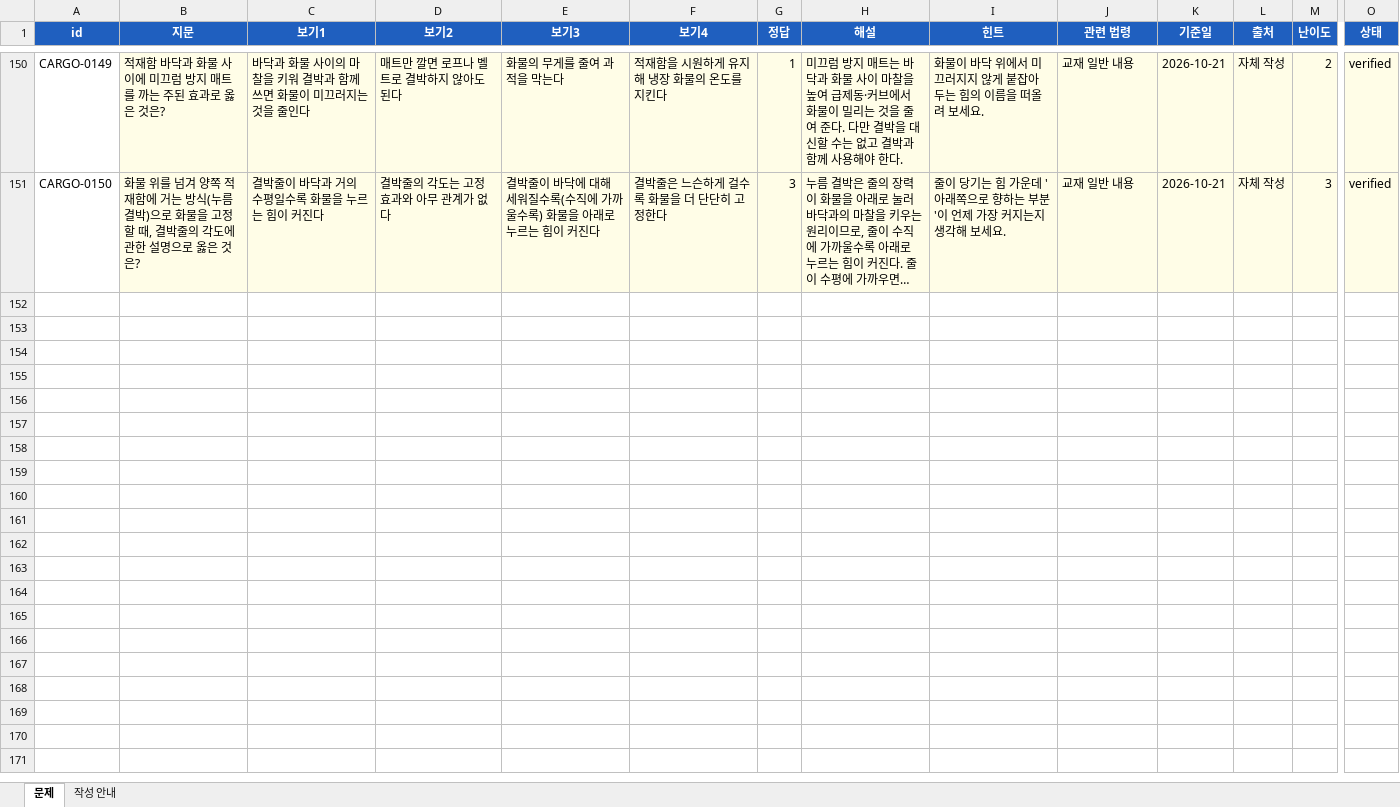
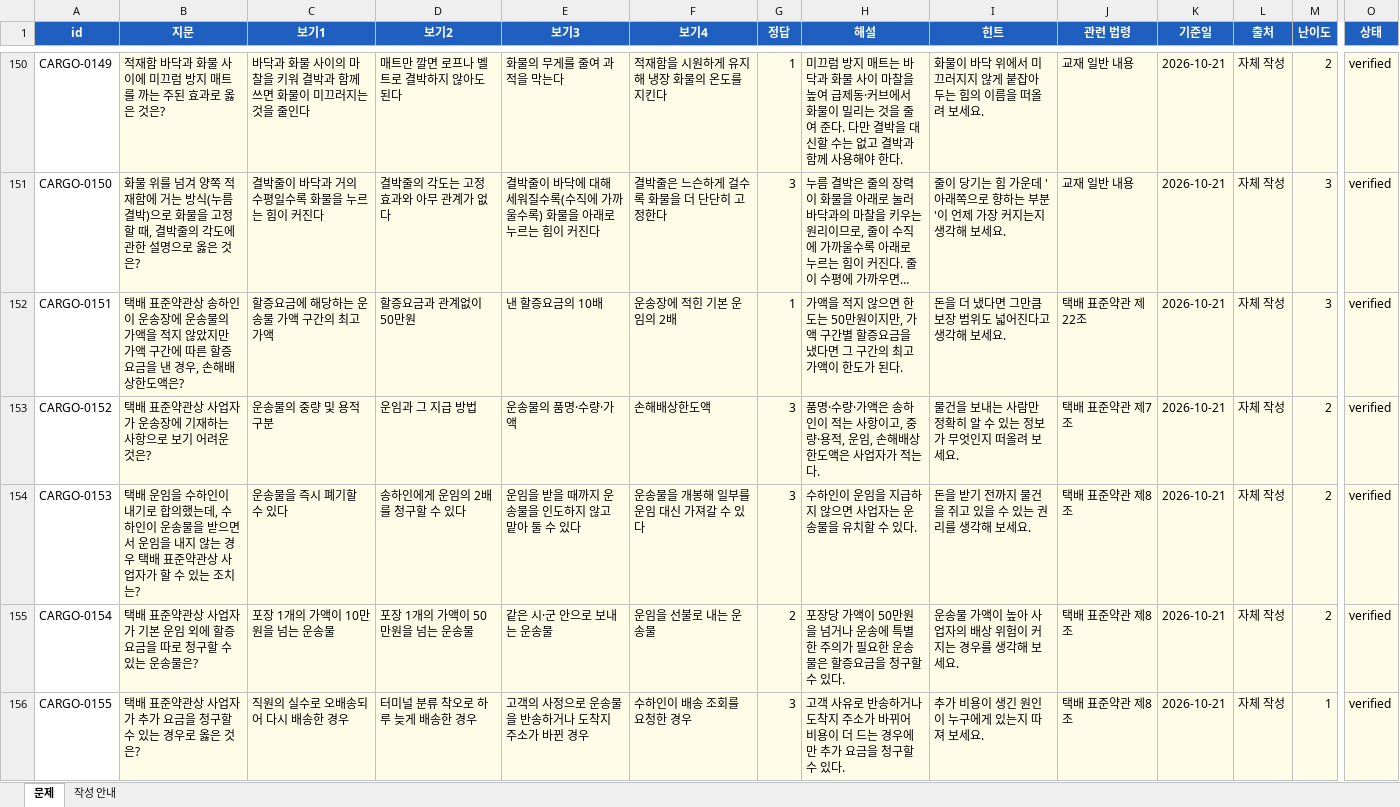
Before and after one commit to wjdwpgh-source/cargo-driver-mock-exam, an Excel workbook: data/raw/문제_CARGO.xlsx, sheet 문제, drawn as a sheet; only a part is shown, gaps mark what is left out; long unchanged cells end in …; values as stored, in another font and other column widths than the file's, no borders; rows hold the shown columns only; the diff covers the shown part only; the diff names each change by its address in the sheet, - before the commit and + after, or states it on an @@ line.

```diff
--- a/data/raw/문제_CARGO.xlsx (sheet 문제)
+++ b/data/raw/문제_CARGO.xlsx (sheet 문제)
+row 152: CARGO-0151 | 택배 표준약관상 송하인이 운송장에 운송물의 가액을 적지 않았지만 가액 구간에 따른 할증요금을 낸 경우, 손해배상한도액은? | 할증요금에 해당하는 운송물 가액 구간의 최고가액 | 할증요금과 관계없이 50만원 | 낸 할증요금의 10배 | 운송장에 적힌 기본 운임의 2배 | 1 | 가액을 적지 않으면 한도는 50만원이지만, 가액 구간별 할증요금을 냈다면 그 구간의 최고가액이 한도가 된다. | 돈을 더 냈다면 그만큼 보장 범위도 넓어진다고 생각해 보세요. | 택배 표준약관 제22조 | 2026-10-21 | 자체 작성 | 3 | verified
+row 153: CARGO-0152 | 택배 표준약관상 사업자가 운송장에 기재하는 사항으로 보기 어려운 것은? | 운송물의 중량 및 용적 구분 | 운임과 그 지급 방법 | 운송물의 품명·수량·가액 | 손해배상한도액 | 3 | 품명·수량·가액은 송하인이 적는 사항이고, 중량·용적, 운임, 손해배상한도액은 사업자가 적는다. | 물건을 보내는 사람만 정확히 알 수 있는 정보가 무엇인지 떠올려 보세요. | 택배 표준약관 제7조 | 2026-10-21 | 자체 작성 | 2 | verified
+row 154: CARGO-0153 | 택배 운임을 수하인이 내기로 합의했는데, 수하인이 운송물을 받으면서 운임을 내지 않는 경우 택배 표준약관상 사업자가 할 수 있는 조치는? | 운송물을 즉시 폐기할 수 있다 | 송하인에게 운임의 2배를 청구할 수 있다 | 운임을 받을 때까지 운송물을 인도하지 않고 맡아 둘 수 있다 | 운송물을 개봉해 일부를 운임 대신 가져갈 수 있다 | 3 | 수하인이 운임을 지급하지 않으면 사업자는 운송물을 유치할 수 있다. | 돈을 받기 전까지 물건을 쥐고 있을 수 있는 권리를 생각해 보세요. | 택배 표준약관 제8조 | 2026-10-21 | 자체 작성 | 2 | verified
+row 155: CARGO-0154 | 택배 표준약관상 사업자가 기본 운임 외에 할증요금을 따로 청구할 수 있는 운송물은? | 포장 1개의 가액이 10만원을 넘는 운송물 | 포장 1개의 가액이 50만원을 넘는 운송물 | 같은 시·군 안으로 보내는 운송물 | 운임을 선불로 내는 운송물 | 2 | 포장당 가액이 50만원을 넘거나 운송에 특별한 주의가 필요한 운송물은 할증요금을 청구할 수 있다. | 운송물 가액이 높아 사업자의 배상 위험이 커지는 경우를 생각해 보세요. | 택배 표준약관 제8조 | 2026-10-21 | 자체 작성 | 2 | verified
+row 156: CARGO-0155 | 택배 표준약관상 사업자가 추가 요금을 청구할 수 있는 경우로 옳은 것은? | 직원의 실수로 오배송되어 다시 배송한 경우 | 터미널 분류 착오로 하루 늦게 배송한 경우 | 고객의 사정으로 운송물을 반송하거나 도착지 주소가 바뀐 경우 | 수하인이 배송 조회를 요청한 경우 | 3 | 고객 사유로 반송하거나 도착지 주소가 바뀌어 비용이 더 드는 경우에만 추가 요금을 청구할 수 있다. | 추가 비용이 생긴 원인이 누구에게 있는지 따져 보세요. | 택배 표준약관 제8조 | 2026-10-21 | 자체 작성 | 1 | verified
```
Also changed, not shown: 70 added rows elsewhere in this sheet, data/raw/문제_LAW.xlsx, data/raw/문제_SAFE.xlsx, 9 other files.
